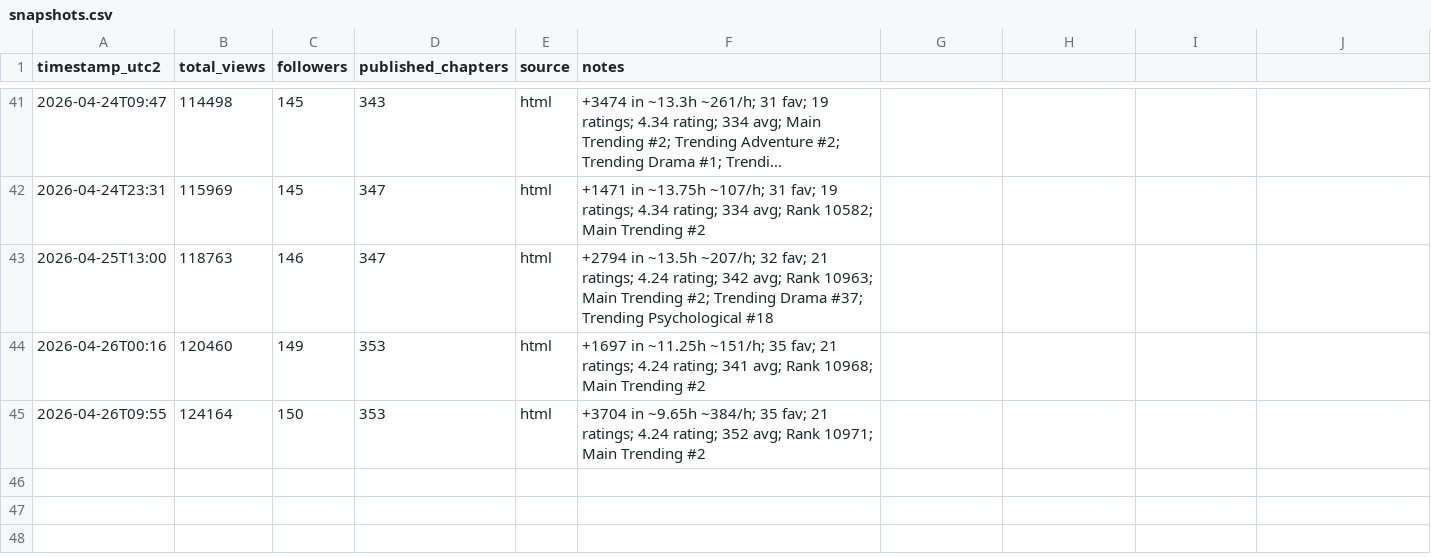
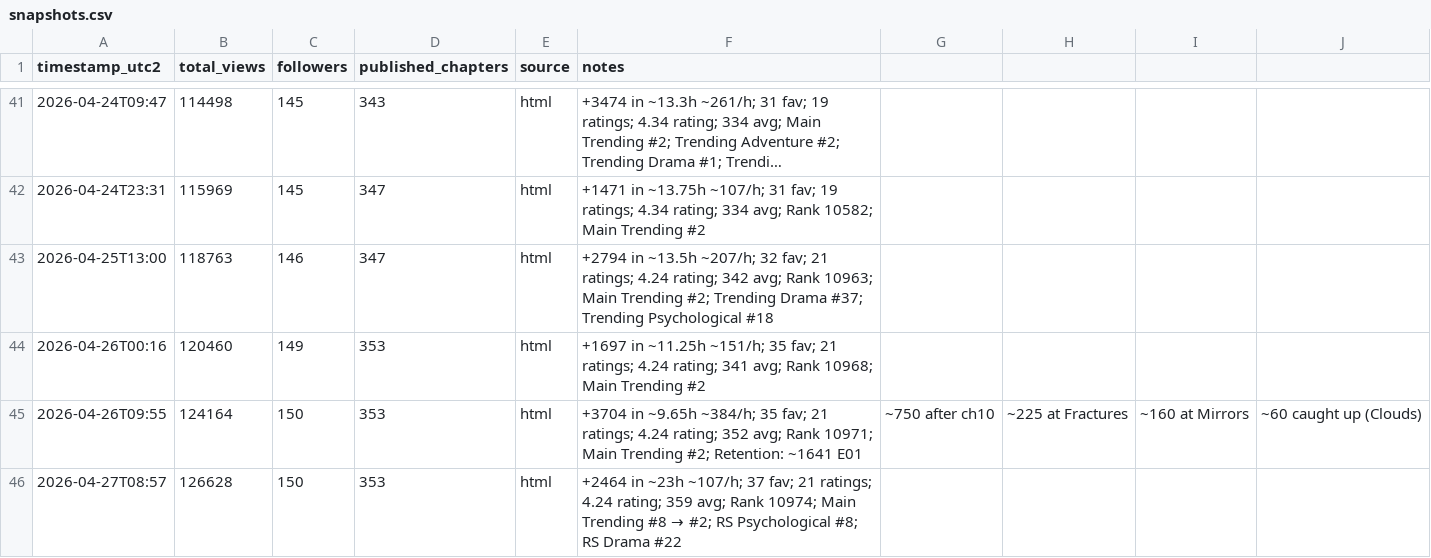
Before and after one commit to DerGuru/UntilTheEnd, a CSV file: 40 - WorkingStuff/Analytics/snapshots.csv, drawn as a sheet; only a part is shown, gaps mark what is left out; long unchanged cells end in ….

```diff
--- a/40 - WorkingStuff/Analytics/snapshots.csv
+++ b/40 - WorkingStuff/Analytics/snapshots.csv
@@ -44,2 +44,3 @@ timestamp_utc2,total_views,followers,published_chapters,source,notes
 2026-04-26T00:16,120460,149,353,html,+1697 in ~11.25h ~151/h; 35 fav; 21 ratings; 4.24 rating; 341 avg; Rank 10968; Main Trending #2
-2026-04-26T09:55,124164,150,353,html,+3704 in ~9.65h ~384/h; 35 fav; 21 ratings; 4.24 rating; 352 avg; Rank 10971; Main Trending #2
+2026-04-26T09:55,124164,150,353,html,+3704 in ~9.65h ~384/h; 35 fav; 21 ratings; 4.24 rating; 352 avg; Rank 10971; Main Trending #2; Retention: ~1641 E01, ~750 after ch10, ~225 at Fractures, ~160 at Mirrors, ~60 caught up (Clouds)
+2026-04-27T08:57,126628,150,353,html,+2464 in ~23h ~107/h; 37 fav; 21 ratings; 4.24 rating; 359 avg; Rank 10974; Main Trending #8 → #2; RS Psychological #8; RS Drama #22
```
Also changed, not shown: 28 other files.
